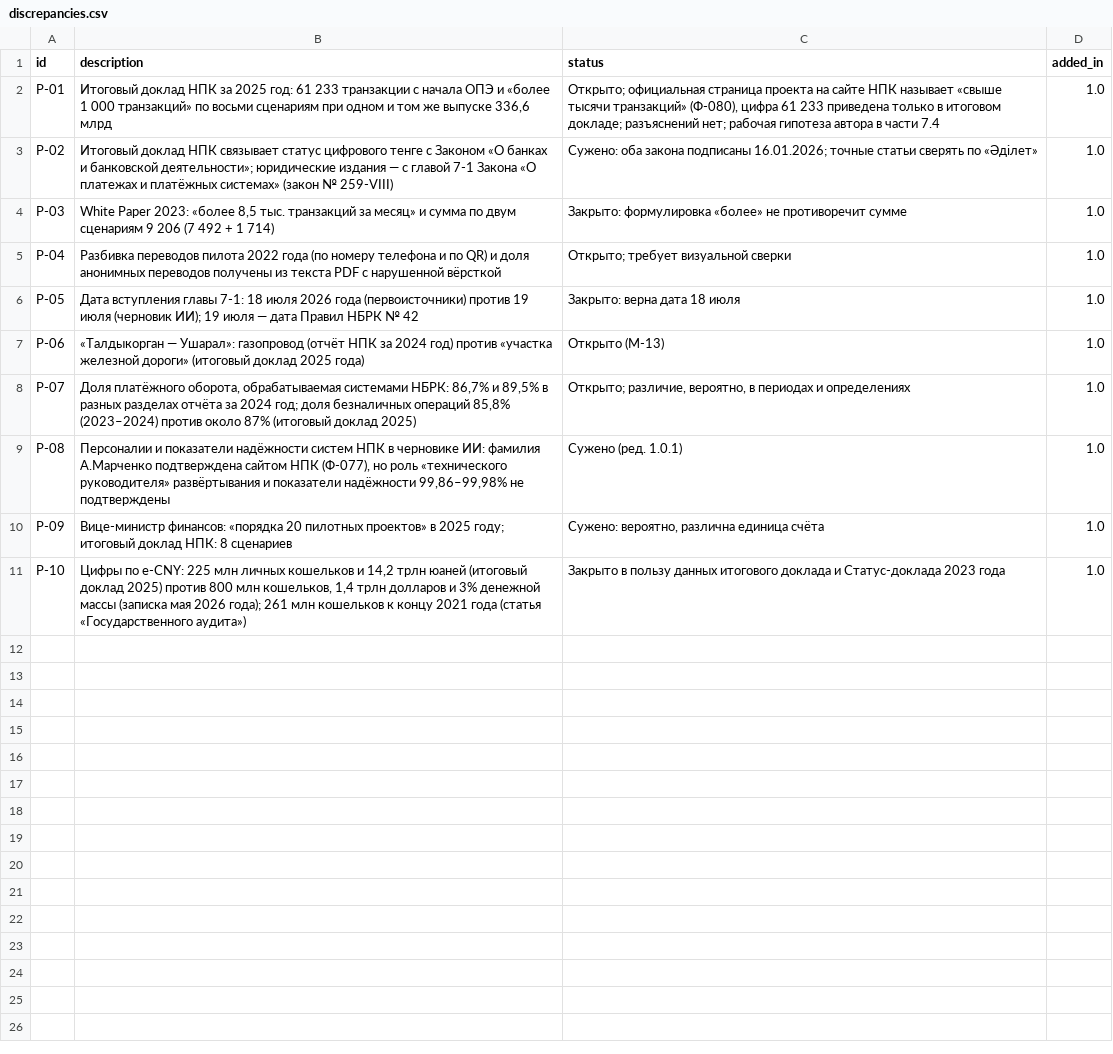
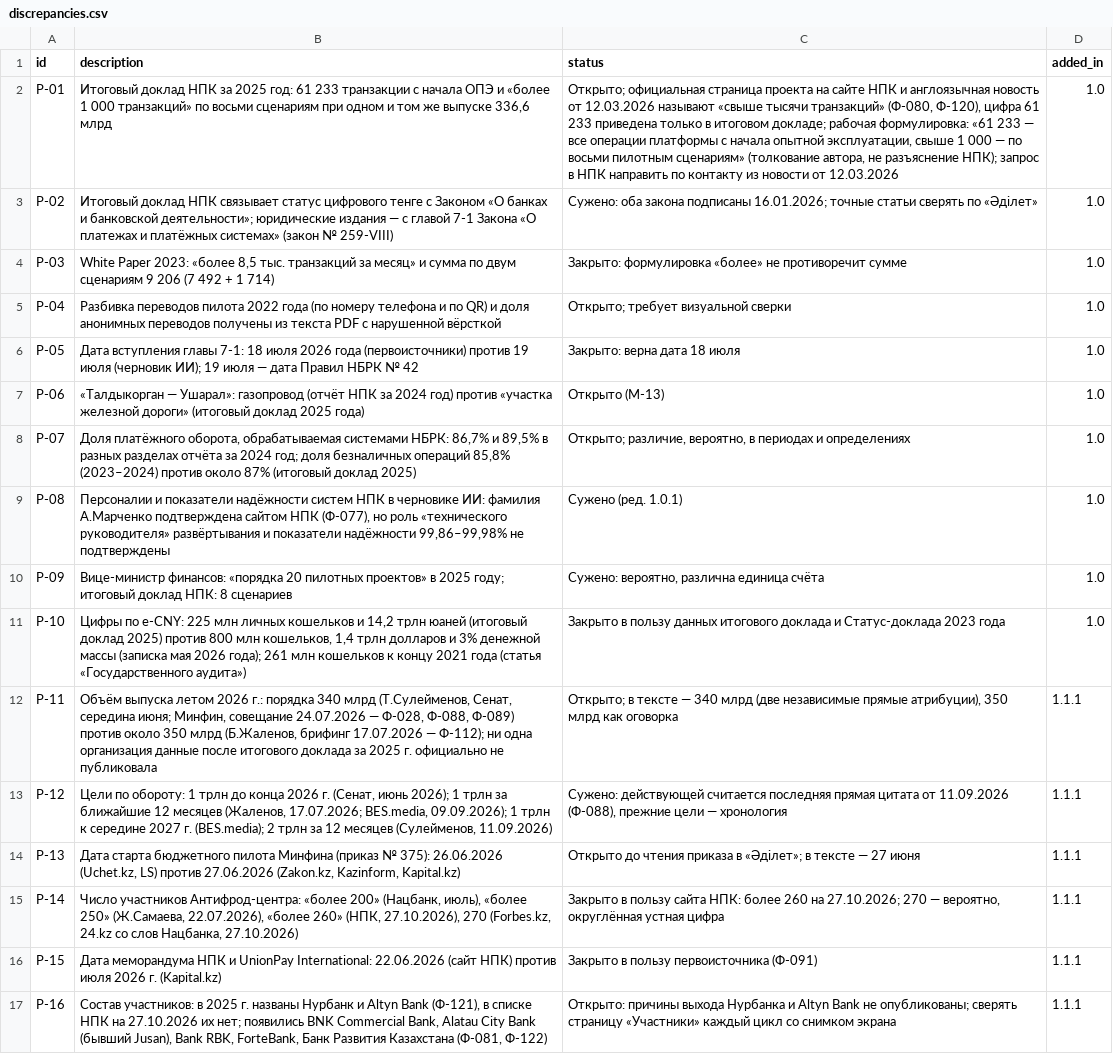
Before and after one commit to bsakhanov/tenge, a CSV file: registry/discrepancies.csv, drawn as a sheet.

```diff
--- a/registry/discrepancies.csv
+++ b/registry/discrepancies.csv
@@ -1,3 +1,3 @@
 id,description,status,added_in
-Р-01,"Итоговый доклад НПК за 2025 год: 61 233 транзакции с начала ОПЭ и «более 1 000 транзакций» по восьми сценариям при одном и том же выпуске 336,6 млрд","Открыто; официальная страница проекта на сайте НПК называет «свыше тысячи транзакций» (Ф-080), цифра 61 233 приведена только в итоговом докладе; разъяснений нет; рабочая гипотеза автора в части 7.4",1.0
+Р-01,"Итоговый доклад НПК за 2025 год: 61 233 транзакции с начала ОПЭ и «более 1 000 транзакций» по восьми сценариям при одном и том же выпуске 336,6 млрд","Открыто; официальная страница проекта на сайте НПК и англоязычная новость от 12.03.2026 называют «свыше тысячи транзакций» (Ф-080, Ф-120), цифра 61 233 приведена только в итоговом докладе; рабочая формулировка: «61 233 — все операции платформы с начала опытной эксплуатации, свыше 1 000 — по восьми пилотным сценариям» (толкование автора, не разъяснение НПК); запрос в НПК направить по контакту из новости от 12.03.2026",1.0
 Р-02,Итоговый доклад НПК связывает статус цифрового тенге с Законом «О банках и банковской деятельности»; юридические издания — с главой 7-1 Закона «О платежах и платёжных системах» (закон № 259-VIII),Сужено: оба закона подписаны 16.01.2026; точные статьи сверять по «Әділет»,1.0
@@ -11 +11,7 @@ id,description,status,added_in
 Р-10,"Цифры по e-CNY: 225 млн личных кошельков и 14,2 трлн юаней (итоговый доклад 2025) против 800 млн кошельков, 1,4 трлн долларов и 3% денежной массы (записка мая 2026 года); 261 млн кошельков к концу 2021 года (статья «Государственного аудита»)",Закрыто в пользу данных итогового доклада и Статус-доклада 2023 года,1.0
+Р-11,"Объём выпуска летом 2026 г.: порядка 340 млрд (Т.Сулейменов, Сенат, середина июня; Минфин, совещание 24.07.2026 — Ф-028, Ф-088, Ф-089) против около 350 млрд (Б.Жаленов, брифинг 17.07.2026 — Ф-112); ни одна организация данные после итогового доклада за 2025 г. официально не публиковала","Открыто; в тексте — 340 млрд (две независимые прямые атрибуции), 350 млрд как оговорка",1.1.1
+Р-12,"Цели по обороту: 1 трлн до конца 2026 г. (Сенат, июнь 2026); 1 трлн за ближайшие 12 месяцев (Жаленов, 17.07.2026; BES.media, 09.09.2026); 1 трлн к середине 2027 г. (BES.media); 2 трлн за 12 месяцев (Сулейменов, 11.09.2026)","Сужено: действующей считается последняя прямая цитата от 11.09.2026 (Ф-088), прежние цели — хронология",1.1.1
+Р-13,"Дата старта бюджетного пилота Минфина (приказ № 375): 26.06.2026 (Uchet.kz, LS) против 27.06.2026 (Zakon.kz, Kazinform, Kapital.kz)",Открыто до чтения приказа в «Әділет»; в тексте — 27 июня,1.1.1
+Р-14,"Число участников Антифрод-центра: «более 200» (Нацбанк, июль), «более 250» (Ж.Самаева, 22.07.2026), «более 260» (НПК, 27.10.2026), 270 (Forbes.kz, 24.kz со слов Нацбанка, 27.10.2026)","Закрыто в пользу сайта НПК: более 260 на 27.10.2026; 270 — вероятно, округлённая устная цифра",1.1.1
+Р-15,Дата меморандума НПК и UnionPay International: 22.06.2026 (сайт НПК) против июля 2026 г. (Kapital.kz),Закрыто в пользу первоисточника (Ф-091),1.1.1
+Р-16,"Состав участников: в 2025 г. названы Нурбанк и Altyn Bank (Ф-121), в списке НПК на 27.10.2026 их нет; появились BNK Commercial Bank, Alatau City Bank (бывший Jusan), Bank RBK, ForteBank, Банк Развития Казахстана (Ф-081, Ф-122)",Открыто: причины выхода Нурбанка и Altyn Bank не опубликованы; сверять страницу «Участники» каждый цикл со снимком экрана,1.1.1
```
Also changed, not shown: registry/gaps.csv, watch/indicators.csv, 12 other files.
